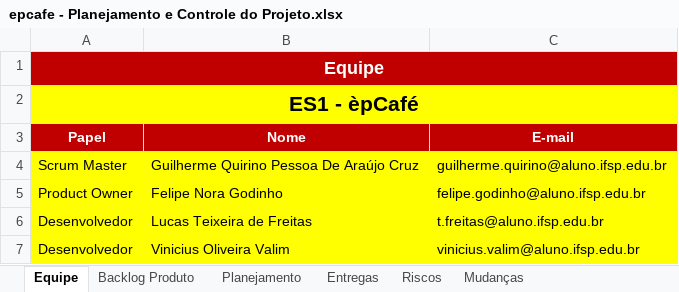
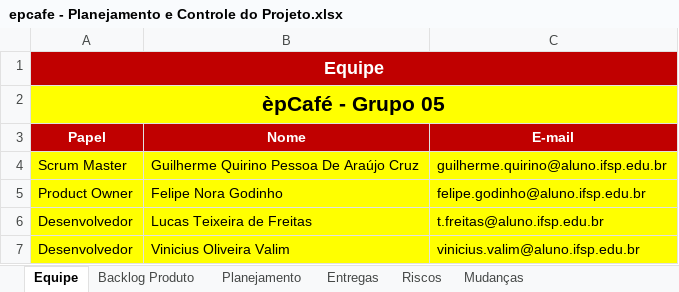
Before and after one commit to bixantil/epcafe-grupo5, an Excel workbook: Gerenciamento de Projeto/epcafe - Planejamento e Controle do Projeto.xlsx, sheet Equipe, drawn as a sheet; values as stored, in another font and other column widths than the file's, no borders; the diff names each change by its address in the sheet, - before the commit and + after, or states it on an @@ line.

Commit message:
atualização nome planilha

```diff
--- a/Gerenciamento de Projeto/epcafe - Planejamento e Controle do Projeto.xlsx (sheet Equipe)
+++ b/Gerenciamento de Projeto/epcafe - Planejamento e Controle do Projeto.xlsx (sheet Equipe)
-A2 (Papel): ES1 - èpCafé
+A2 (Papel): èpCafé - Grupo 05
```
